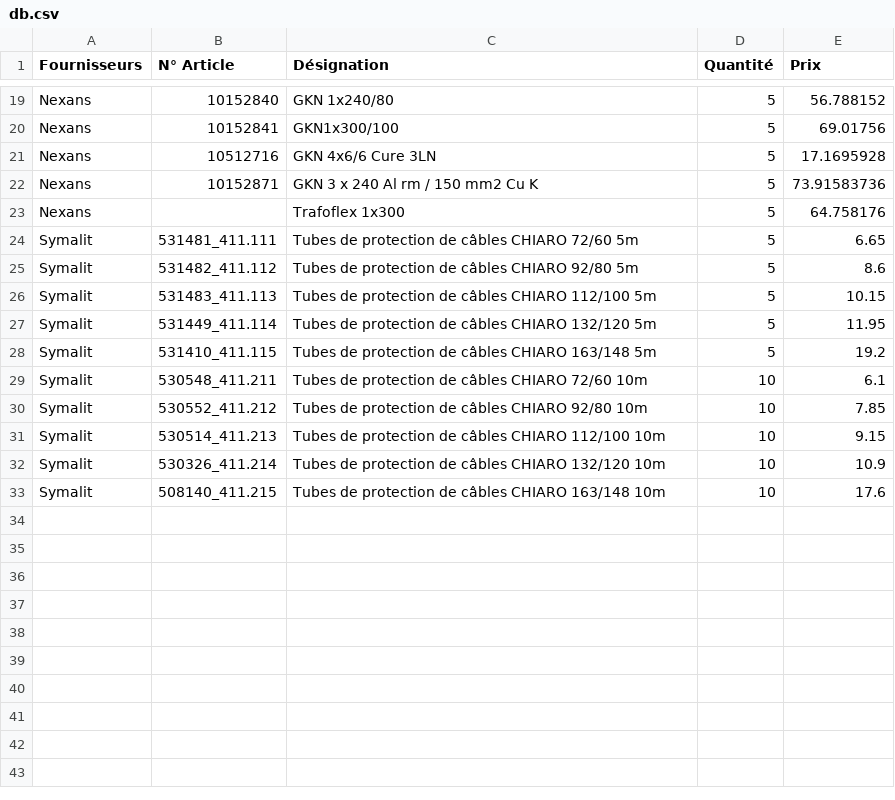
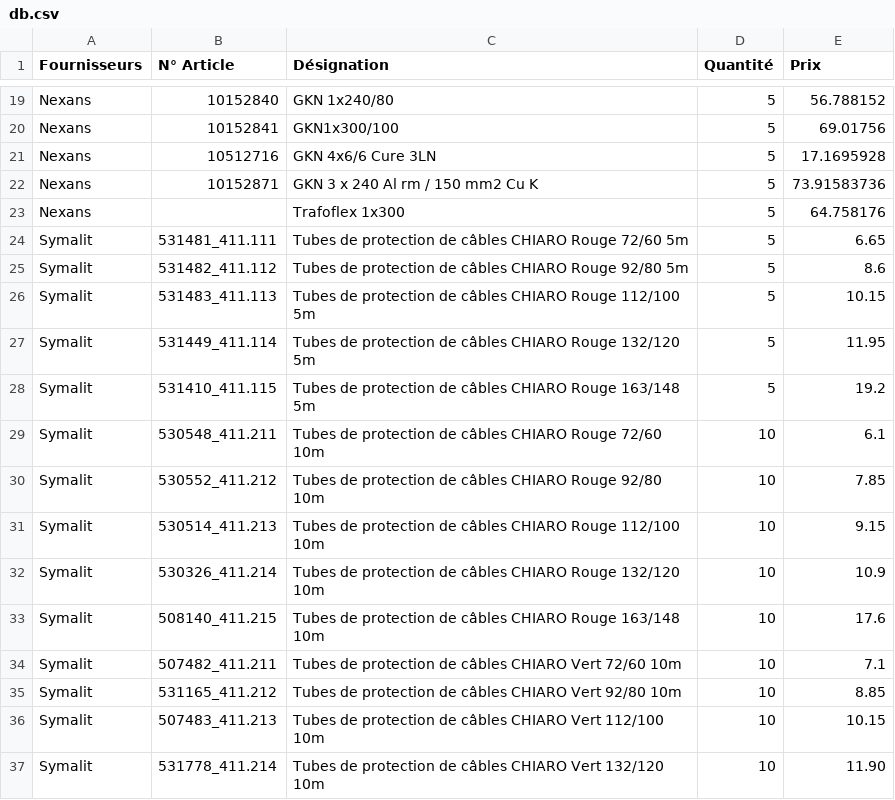
Before and after one commit to stephaneduperret/calculatriceele, a CSV file: db.csv, drawn as a sheet; only a part is shown, gaps mark what is left out.

Commit message:
Update db.csv

```diff
--- a/db.csv
+++ b/db.csv
@@ -23,11 +23,15 @@ Nexans,10152871,GKN 3 x 240 Al rm / 150 mm2 Cu K,5,73.91583736
 Nexans, ,Trafoflex 1x300,5,64.758176
-Symalit,531481_411.111,Tubes de protection de câbles CHIARO 72/60 5m,5,6.65
-Symalit,531482_411.112,Tubes de protection de câbles CHIARO 92/80 5m,5,8.6
-Symalit,531483_411.113,Tubes de protection de câbles CHIARO 112/100 5m,5,10.15
-Symalit,531449_411.114,Tubes de protection de câbles CHIARO 132/120 5m,5,11.95
-Symalit,531410_411.115,Tubes de protection de câbles CHIARO 163/148 5m,5,19.2
-Symalit,530548_411.211,Tubes de protection de câbles CHIARO 72/60 10m,10,6.1
-Symalit,530552_411.212,Tubes de protection de câbles CHIARO 92/80 10m,10,7.85
-Symalit,530514_411.213,Tubes de protection de câbles CHIARO 112/100 10m,10,9.15
-Symalit,530326_411.214,Tubes de protection de câbles CHIARO 132/120 10m,10,10.9
-Symalit,508140_411.215,Tubes de protection de câbles CHIARO 163/148 10m,10,17.6
+Symalit,531481_411.111,Tubes de protection de câbles CHIARO Rouge 72/60 5m,5,6.65
+Symalit,531482_411.112,Tubes de protection de câbles CHIARO Rouge 92/80 5m,5,8.6
+Symalit,531483_411.113,Tubes de protection de câbles CHIARO Rouge 112/100 5m,5,10.15
+Symalit,531449_411.114,Tubes de protection de câbles CHIARO Rouge 132/120 5m,5,11.95
+Symalit,531410_411.115,Tubes de protection de câbles CHIARO Rouge 163/148 5m,5,19.2
+Symalit,530548_411.211,Tubes de protection de câbles CHIARO Rouge 72/60 10m,10,6.1
+Symalit,530552_411.212,Tubes de protection de câbles CHIARO Rouge 92/80 10m,10,7.85
+Symalit,530514_411.213,Tubes de protection de câbles CHIARO Rouge 112/100 10m,10,9.15
+Symalit,530326_411.214,Tubes de protection de câbles CHIARO Rouge 132/120 10m,10,10.9
+Symalit,508140_411.215,Tubes de protection de câbles CHIARO Rouge 163/148 10m,10,17.6
+Symalit,507482_411.211,Tubes de protection de câbles CHIARO Vert 72/60 10m,10,7.1
+Symalit,531165_411.212,Tubes de protection de câbles CHIARO Vert 92/80 10m,10,8.85
+Symalit,507483_411.213,Tubes de protection de câbles CHIARO Vert 112/100 10m,10,10.15
+Symalit,531778_411.214,Tubes de protection de câbles CHIARO Vert 132/120 10m,10,11.90
```
